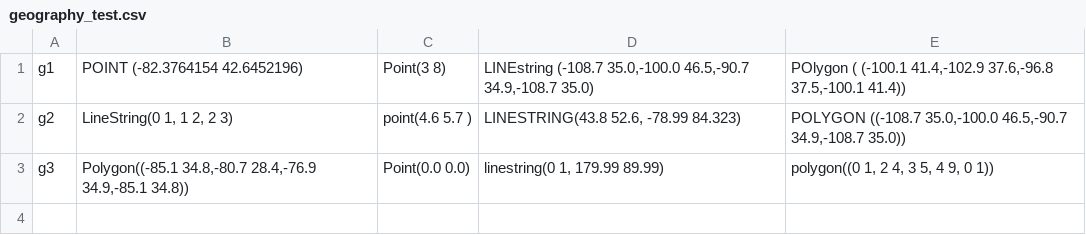
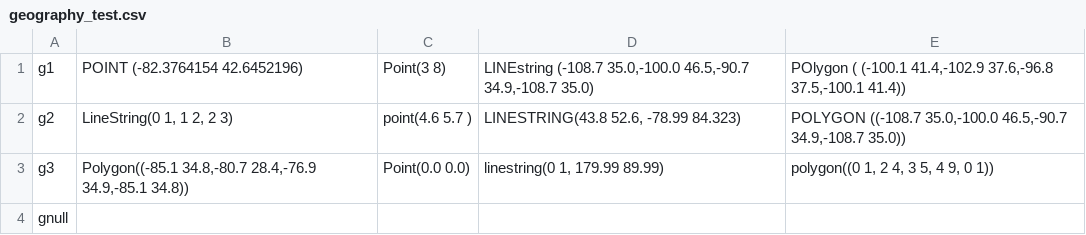
Before and after one commit to vesoft-inc/nebula-importer, a CSV file: examples/v2/geography_test.csv, drawn as a sheet; the diff names each change by its address in the sheet, - before the commit and + after, or states it on an @@ line.

```diff
--- a/examples/v2/geography_test.csv
+++ b/examples/v2/geography_test.csv
+row 4: gnull
```
Also changed, not shown: 10 other files.
